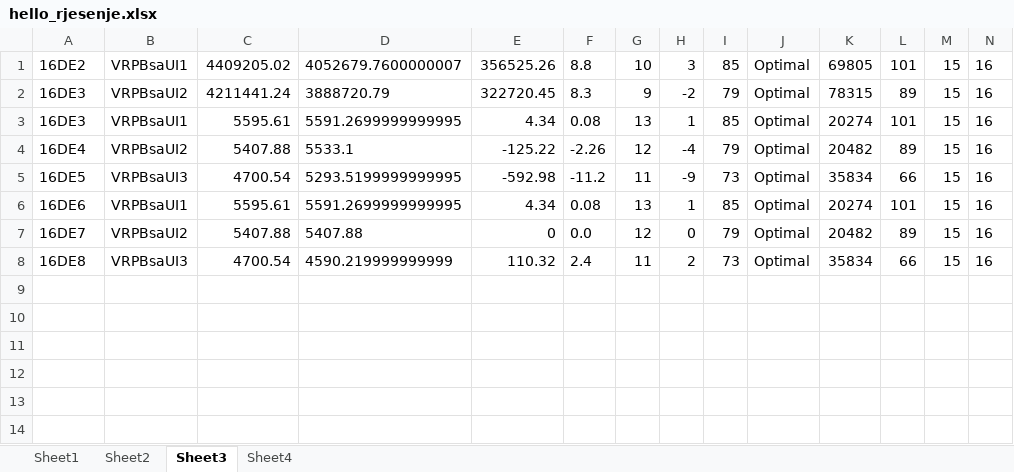
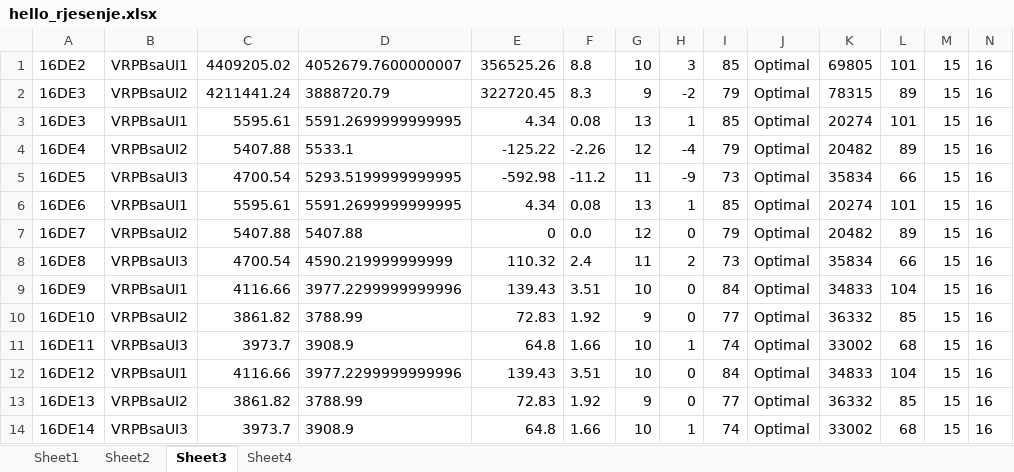
Before and after one commit to vladopopovicslike-cloud/rutiranje, an Excel workbook: data/hello_rjesenje.xlsx, sheet Sheet3, drawn as a sheet; only a part is shown; values as stored, in another font and other column widths than the file's, no borders; rows hold the shown columns only; the diff names each change by its address in the sheet, - before the commit and + after, or states it on an @@ line.

```diff
--- a/data/hello_rjesenje.xlsx (sheet Sheet3)
+++ b/data/hello_rjesenje.xlsx (sheet Sheet3)
+row 9: 16DE9 | VRPBsaUI1 | 4116.66 | 3977.2299999999996 | 139.43 | 3.51 | 10 | 0 | 84 | Optimal | 34833 | 104 | 15 | 16
+row 10: 16DE10 | VRPBsaUI2 | 3861.82 | 3788.99 | 72.83 | 1.92 | 9 | 0 | 77 | Optimal | 36332 | 85 | 15 | 16
+row 11: 16DE11 | VRPBsaUI3 | 3973.7 | 3908.9 | 64.8 | 1.66 | 10 | 1 | 74 | Optimal | 33002 | 68 | 15 | 16
+row 12: 16DE12 | VRPBsaUI1 | 4116.66 | 3977.2299999999996 | 139.43 | 3.51 | 10 | 0 | 84 | Optimal | 34833 | 104 | 15 | 16
+row 13: 16DE13 | VRPBsaUI2 | 3861.82 | 3788.99 | 72.83 | 1.92 | 9 | 0 | 77 | Optimal | 36332 | 85 | 15 | 16
+row 14: 16DE14 | VRPBsaUI3 | 3973.7 | 3908.9 | 64.8 | 1.66 | 10 | 1 | 74 | Optimal | 33002 | 68 | 15 | 16
```
Also changed, not shown: sheet Sheet2, sheet Sheet4, sheet Sheet1, 5 other files.
